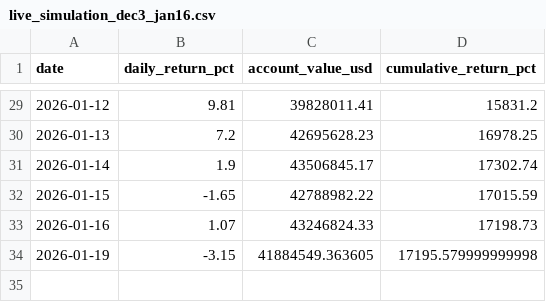
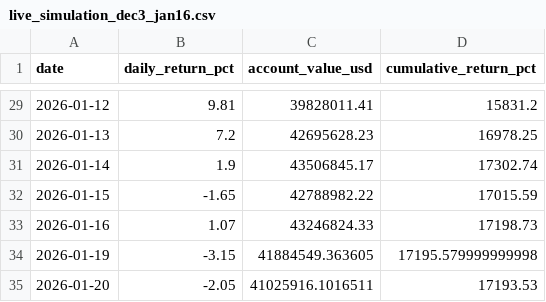
Before and after one commit to ClaudeQuant/claude-hedge, a CSV file: data/live_simulation_dec3_jan16.csv, drawn as a sheet; only a part is shown, gaps mark what is left out.

Commit message:
Update live results: 2026-01-20 (-2.05%)

```diff
--- a/data/live_simulation_dec3_jan16.csv
+++ b/data/live_simulation_dec3_jan16.csv
@@ -34 +34,2 @@ date,daily_return_pct,account_value_usd,cumulative_return_pct
 2026-01-19,-3.15,41884549.363605,17195.579999999998
+2026-01-20,-2.05,41025916.1016511,17193.53
```
